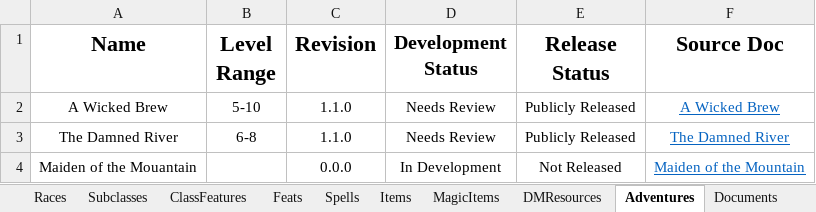
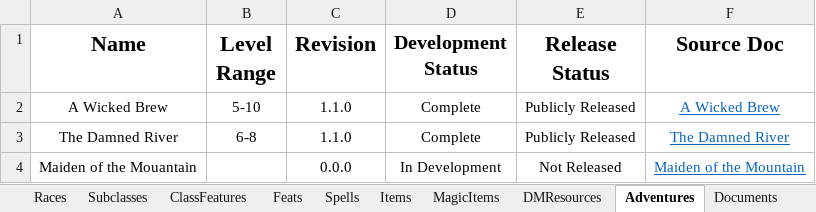
Before and after one commit to HankSnouwaert/DnD-Homebrew, an Excel workbook: ContentList.xlsx, sheet Adventures, drawn as a sheet; values as stored, in another font and other column widths than the file's, no borders; conditional formats not drawn; the diff names each change by its address in the sheet, - before the commit and + after, or states it on an @@ line.

Commit message:
Update content list

```diff
--- a/ContentList.xlsx (sheet Adventures)
+++ b/ContentList.xlsx (sheet Adventures)
-D2:D3 (Development Status): Needs Review
+D2:D3 (Development Status): Complete
```
